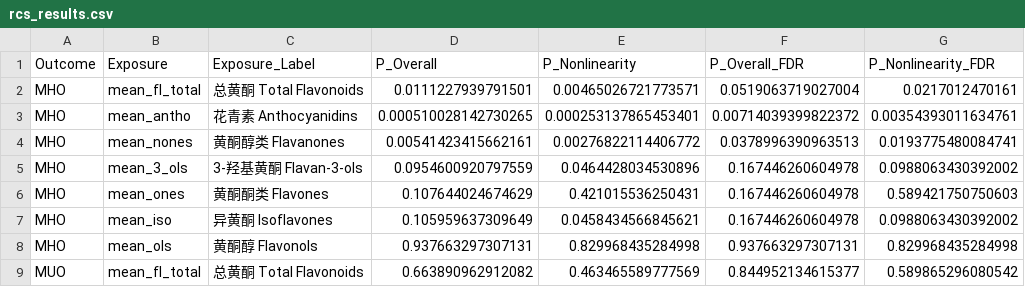
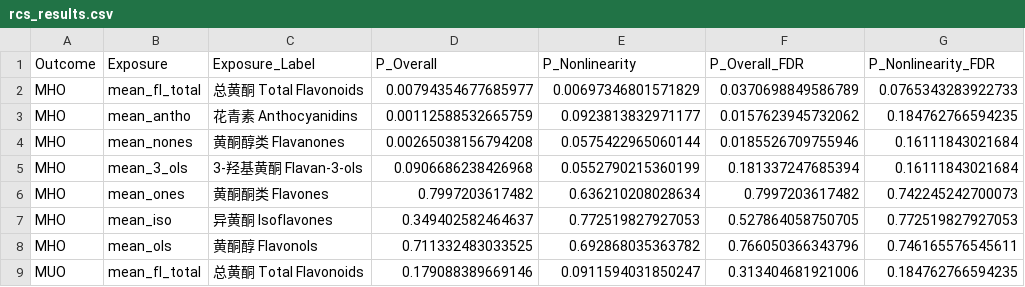
Before and after one commit to ventus8808/RCS, a CSV file: outputs/rcs_results.csv, drawn as a sheet; only a part is shown; the diff covers the shown part only.

```diff
--- a/outputs/rcs_results.csv
+++ b/outputs/rcs_results.csv
@@ -1,9 +1,9 @@
 "Outcome","Exposure","Exposure_Label","P_Overall","P_Nonlinearity","P_Overall_FDR","P_Nonlinearity_FDR"
-"MHO","mean_fl_total","总黄酮 Total Flavonoids",0.0111227939791501,0.00465026721773571,0.0519063719027004,0.0217012470161
-"MHO","mean_antho","花青素 Anthocyanidins",0.000510028142730265,0.000253137865453401,0.00714039399822372,0.00354393011634761
-"MHO","mean_nones","黄酮醇类 Flavanones",0.00541423415662161,0.00276822114406772,0.0378996390963513,0.0193775480084741
-"MHO","mean_3_ols","3-羟基黄酮 Flavan-3-ols",0.0954600920797559,0.0464428034530896,0.167446260604978,0.0988063430392002
-"MHO","mean_ones","黄酮酮类 Flavones",0.107644024674629,0.421015536250431,0.167446260604978,0.589421750750603
-"MHO","mean_iso","异黄酮 Isoflavones",0.105959637309649,0.0458434566845621,0.167446260604978,0.0988063430392002
-"MHO","mean_ols","黄酮醇 Flavonols",0.937663297307131,0.829968435284998,0.937663297307131,0.829968435284998
-"MUO","mean_fl_total","总黄酮 Total Flavonoids",0.663890962912082,0.463465589777569,0.844952134615377,0.589865296080542
+"MHO","mean_fl_total","总黄酮 Total Flavonoids",0.00794354677685977,0.00697346801571829,0.0370698849586789,0.0765343283922733
+"MHO","mean_antho","花青素 Anthocyanidins",0.00112588532665759,0.0923813832971177,0.0157623945732062,0.184762766594235
+"MHO","mean_nones","黄酮醇类 Flavanones",0.00265038156794208,0.0575422965060144,0.0185526709755946,0.16111843021684
+"MHO","mean_3_ols","3-羟基黄酮 Flavan-3-ols",0.0906686238426968,0.0552790215360199,0.181337247685394,0.16111843021684
+"MHO","mean_ones","黄酮酮类 Flavones",0.7997203617482,0.636210208028634,0.7997203617482,0.742245242700073
+"MHO","mean_iso","异黄酮 Isoflavones",0.349402582464637,0.772519827927053,0.527864058750705,0.772519827927053
+"MHO","mean_ols","黄酮醇 Flavonols",0.711332483033525,0.692868035363782,0.766050366343796,0.746165576545611
+"MUO","mean_fl_total","总黄酮 Total Flavonoids",0.179088389669146,0.0911594031850247,0.313404681921006,0.184762766594235
```
Also changed, not shown: 24 edited cells elsewhere in this file, outputs/rcs_predictions.csv, 15 other files.
